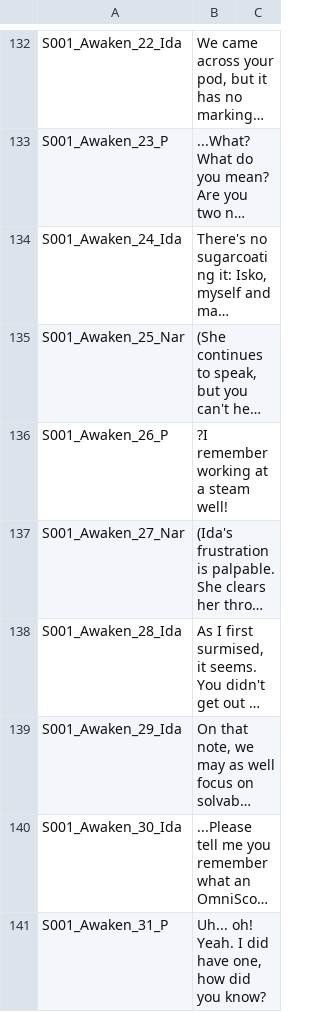
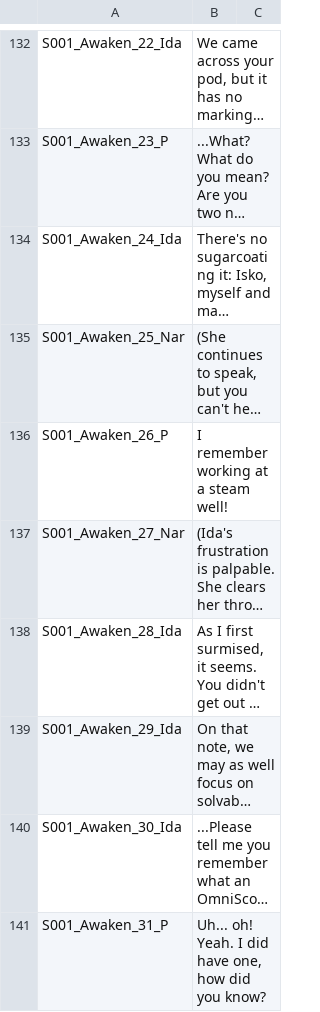
Before and after one commit to SalamanderLeon/localization, a CSV file: Dialogue_Default.csv, drawn as a sheet; only a part is shown, gaps mark what is left out; long unchanged cells end in …; the diff covers the shown part only; the diff names each change by its address in the sheet, - before the commit and + after, or states it on an @@ line.

```diff
--- a/Dialogue_Default.csv
+++ b/Dialogue_Default.csv
-B136: ?I remember working at a steam well!
+B136: I remember working at a steam well!
```
Also changed, not shown: 29 edited cells elsewhere in this file.
